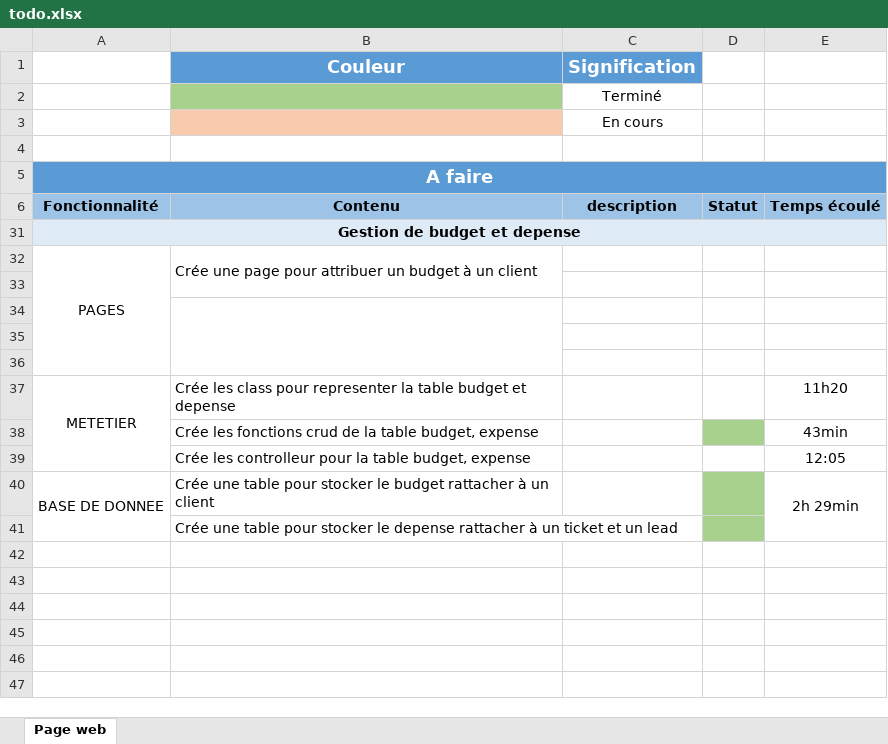
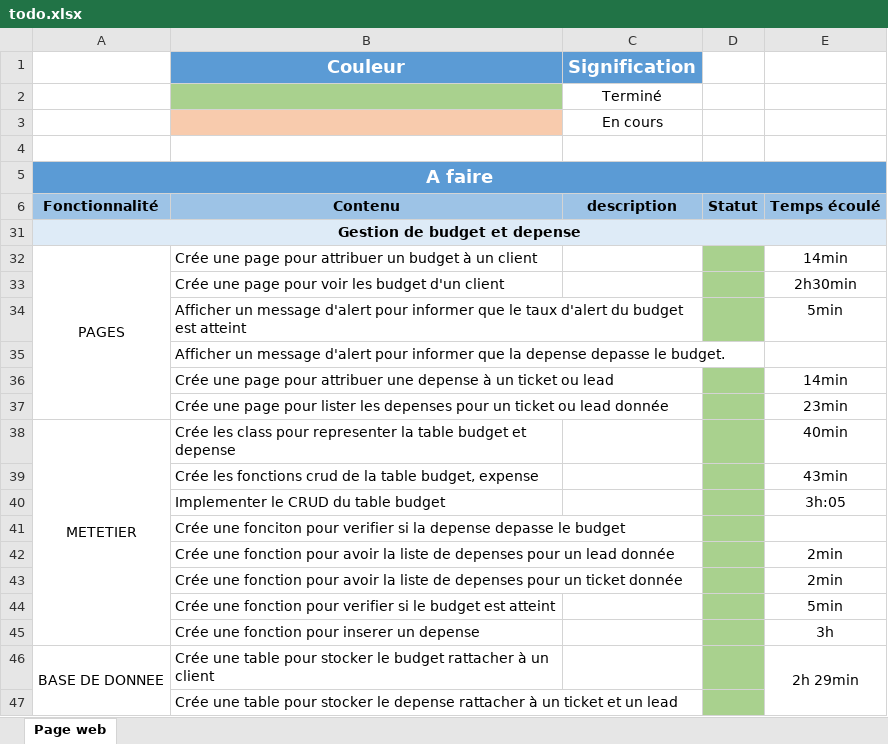
Before and after one commit to TahinaBemax/evaluation-S6, an Excel workbook: todo-list/todo.xlsx, sheet Page web, drawn as a sheet; values as stored, in another font and other column widths than the file's, no borders; removed rows and columns are numbered as before the commit, all else as after; the diff names each change by its address in the sheet, - before the commit and + after, or states it on an @@ line.

```diff
--- a/todo-list/todo.xlsx (sheet Page web)
+++ b/todo-list/todo.xlsx (sheet Page web)
-B32:B33 merged
-D32:D34 fill: none
+D32:D34 fill: #A9D18E
-E32: (empty)
+E32: 14min
-row 33: (empty)
+row 33:  | Crée une page pour voir les budget d'un client |  |  | 2h30min
-row 34: (empty)
+row 34:  | Afficher un message d'alert pour informer que le taux d'alert du budget est atteint |  |  | 5min
-B34:B36 merged
-B35 (Couleur): (empty)
+B35 (Couleur): Afficher un message d'alert pour informer que la depense depasse le budget.
-row 36: (empty)
+row 36:  | Crée une page pour attribuer une depense à un ticket ou lead |  |  | 14min
-D36 fill: none
+D36 fill: #A9D18E
+row 37:  | Crée une page pour lister les depenses pour un ticket ou lead donnée |  |  | 23min
-D38 fill: none
+D38 fill: #A9D18E
-E38: 11h20
+E38: 40min
-row 39:  | Crée les controlleur pour la table budget, expense |  |  | 12:05
+row 40:  | Implementer le CRUD du table budget |  |  | 3h:05
+row 41:  | Crée une fonciton pour verifier si la depense depasse le budget
+row 42:  | Crée une fonction pour avoir la liste de depenses pour un lead donnée |  |  | 2min
+row 43:  | Crée une fonction pour avoir la liste de depenses pour un ticket donnée |  |  | 2min
+row 44:  | Crée une fonction pour verifier si le budget est atteint |  |  | 5min
+row 45:  | Crée une fonction pour inserer un depense |  |  | 3h
```
Also changed, not shown: 25 other files.
